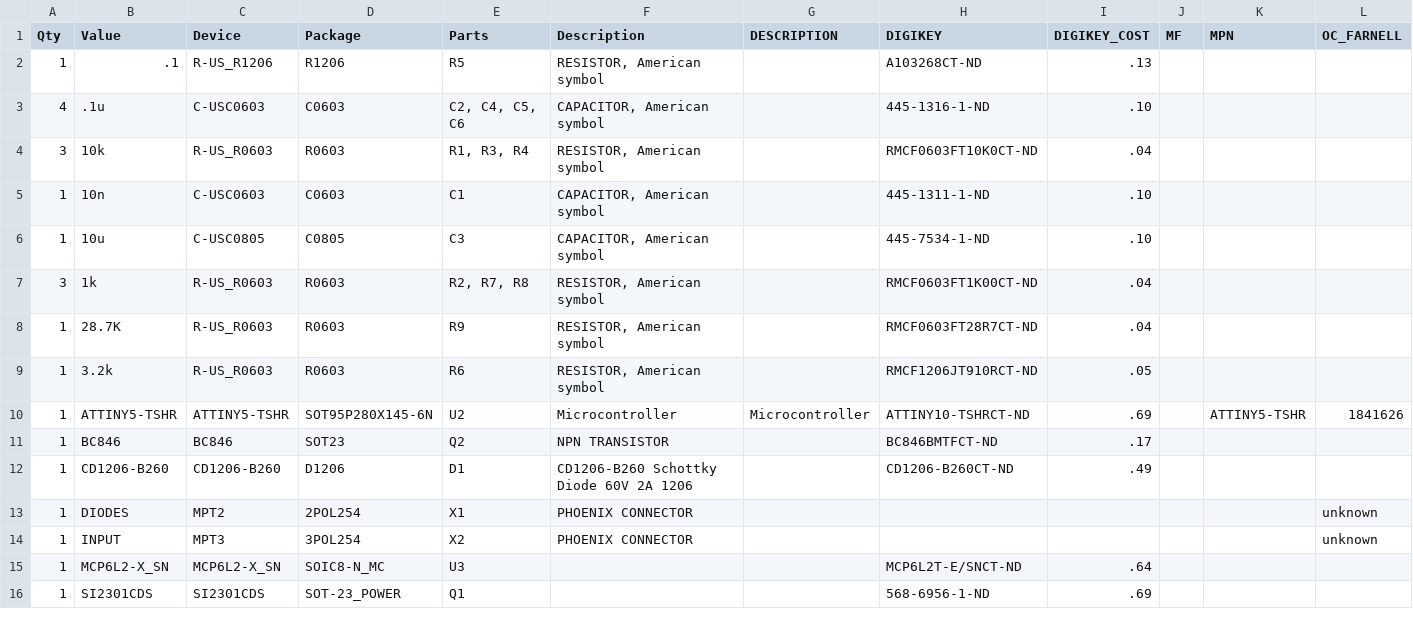
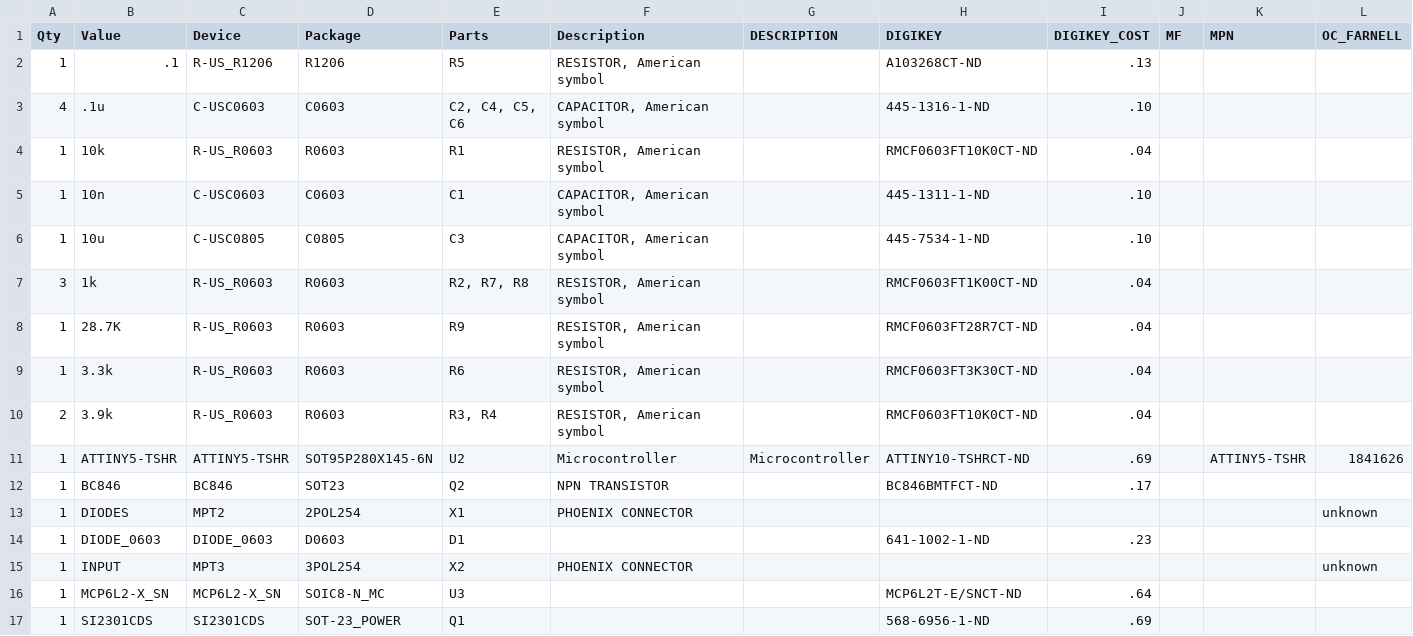
Before and after one commit to em21701/ATTiny_LED_Driver_Amp, a CSV file: ATTinyAmpDriverBOM.csv, drawn as a sheet; only a part is shown; removed rows and columns are numbered as before the commit, all else as after; rows hold the shown columns only; the diff names each change by its address in the sheet, - before the commit and + after, or states it on an @@ line.

```diff
--- a/ATTinyAmpDriverBOM.csv
+++ b/ATTinyAmpDriverBOM.csv
-A4 (Qty): 3
+A4 (Qty): 1
-E4 (Parts): R1, R3, R4
+E4 (Parts): R1
-B9 (Value): 3.2k
+B9 (Value): 3.3k
-H9 (DIGIKEY): RMCF1206JT910RCT-ND
+H9 (DIGIKEY): RMCF0603FT3K30CT-ND
-I9 (DIGIKEY_COST): .05
+I9 (DIGIKEY_COST): .04
+row 10: 2 | 3.9k | R-US_R0603 | R0603 | R3, R4 | RESISTOR, American symbol |  | RMCF0603FT10K0CT-ND | .04
-row 12: 1 | CD1206-B260 | CD1206-B260 | D1206 | D1 | CD1206-B260 Schottky Diode 60V 2A 1206 |  | CD1206-B260CT-ND | .49
+row 14: 1 | DIODE_0603 | DIODE_0603 | D0603 | D1 |  |  | 641-1002-1-ND | .23
```
Also changed, not shown: 22 other files.
